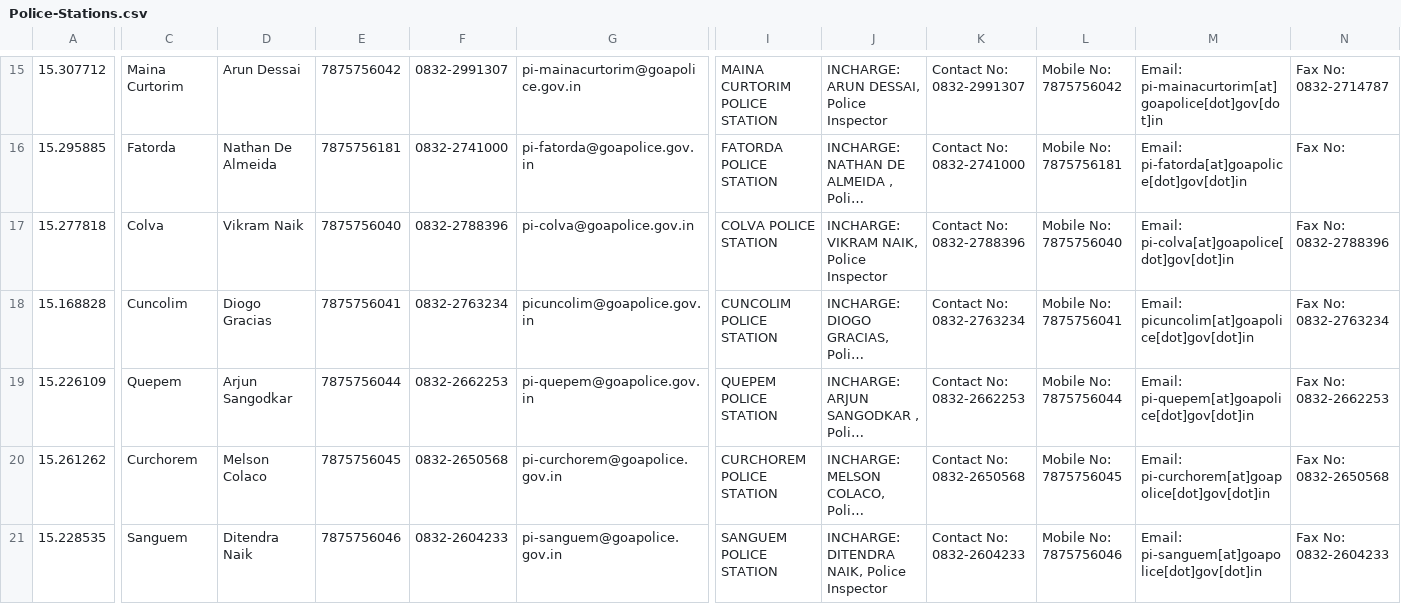
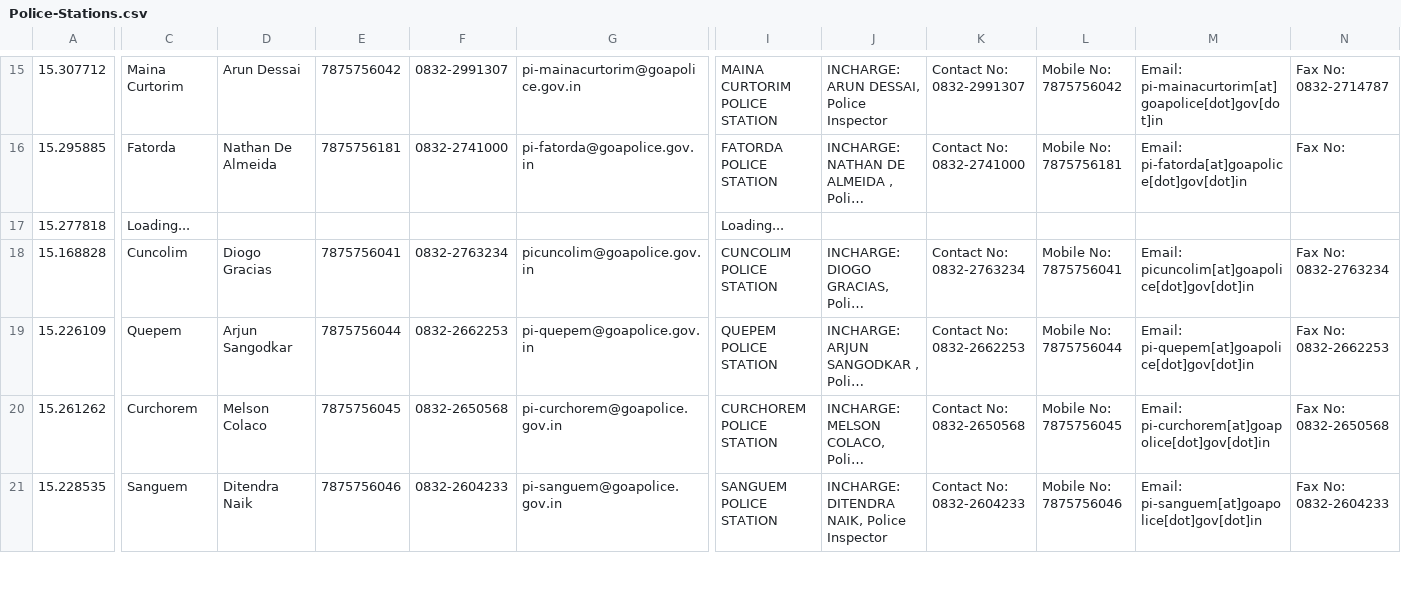
Before and after one commit to alansaviolobo/google-sheets-to-json-converter, a CSV file: data/Police-Stations.csv, drawn as a sheet; only a part is shown, gaps mark what is left out; long unchanged cells end in …; the diff covers the shown part only; the diff names each change by its address in the sheet, - before the commit and + after, or states it on an @@ line.

```diff
--- a/data/Police-Stations.csv
+++ b/data/Police-Stations.csv
-C17: Colva
+C17: Loading...
-D17: Vikram Naik
+D17: (empty)
-E17: 7875756040
+E17: (empty)
-F17: 0832-2788396
+F17: (empty)
-G17: pi-colva@goapolice.gov.in
+G17: (empty)
-I17: COLVA POLICE STATION
+I17: Loading...
-J17: INCHARGE: VIKRAM NAIK, Police Inspector
+J17: (empty)
-K17: Contact No: 0832-2788396
+K17: (empty)
-L17: Mobile No: 7875756040
+L17: (empty)
-M17: Email: pi-colva[at]goapolice[dot]gov[dot]in
+M17: (empty)
-N17: Fax No: 0832-2788396
+N17: (empty)
```
Also changed, not shown: 22 edited cells elsewhere in this file, data/Dam-Levels.csv, 9 other files.
